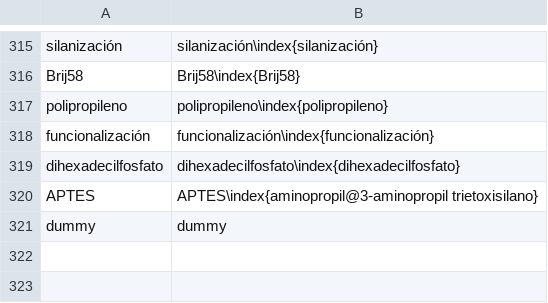
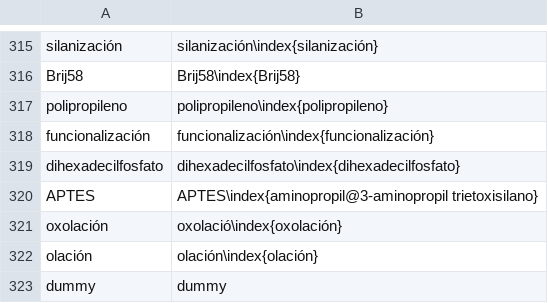
Before and after one commit to floresfabiana/DrGG, a CSV file: Indice/Indice.csv, drawn as a sheet; only a part is shown, gaps mark what is left out; the diff names each change by its address in the sheet, - before the commit and + after, or states it on an @@ line.

```diff
--- a/Indice/Indice.csv
+++ b/Indice/Indice.csv
+row 321: oxolación | oxolació\index{oxolación}
+row 322: olación | olación\index{olación}
```
Also changed, not shown: 3 other files.
